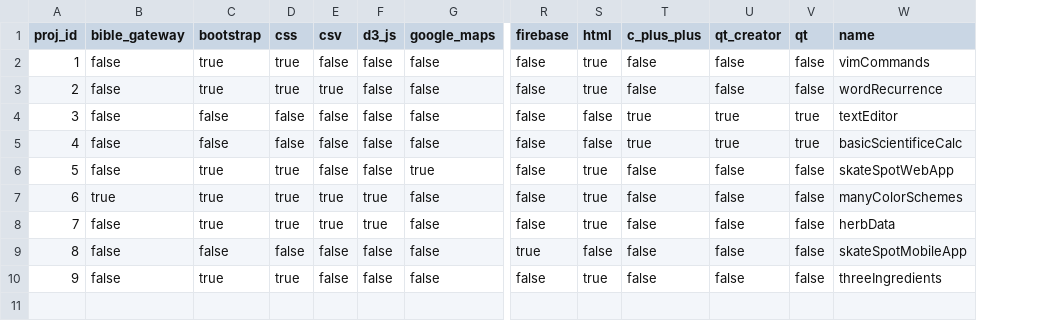
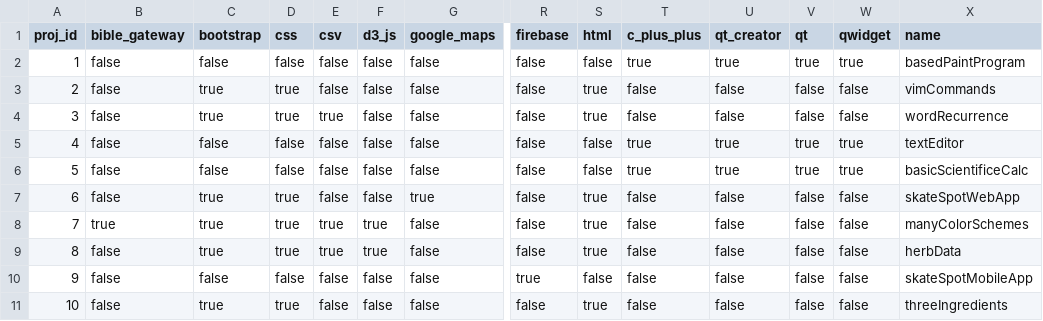
Before and after one commit to kkuivenhoven/AboutKendra, a CSV file: techUsed.csv, drawn as a sheet; only a part is shown, gaps mark what is left out; addresses are those after the commit; rows hold the shown columns only; the diff names each change by its address in the sheet, - before the commit and + after, or states it on an @@ line.

```diff
--- a/techUsed.csv
+++ b/techUsed.csv
+column W (qwidget), rows 3-11: false | false | true | true | false | false | false | false | false
+row 2: 1 | false | false | false | false | false | false | false | false | true | true | true | true | basedPaintProgram
@@ column A (proj_id) renumbered from row 3 down @@
```
Also changed, not shown: projectsDeveloped.csv, techUsedHeaders.csv, 6 other files.
